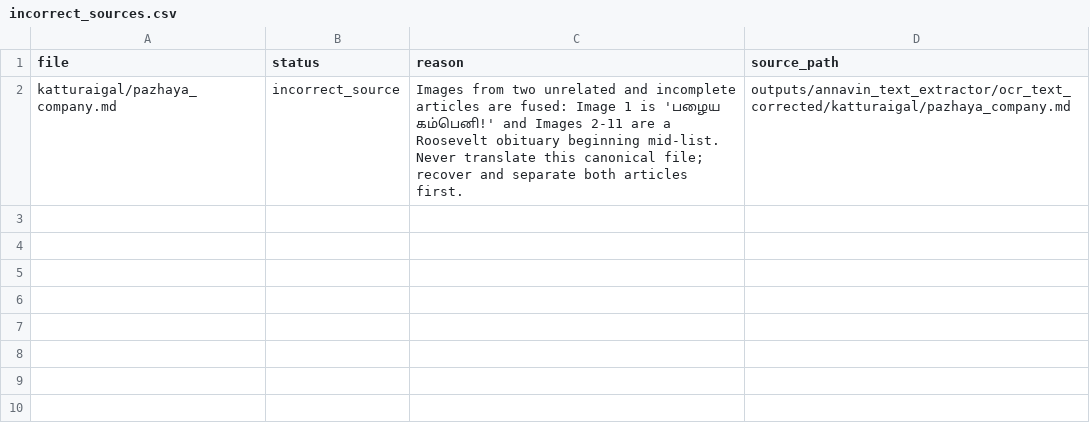
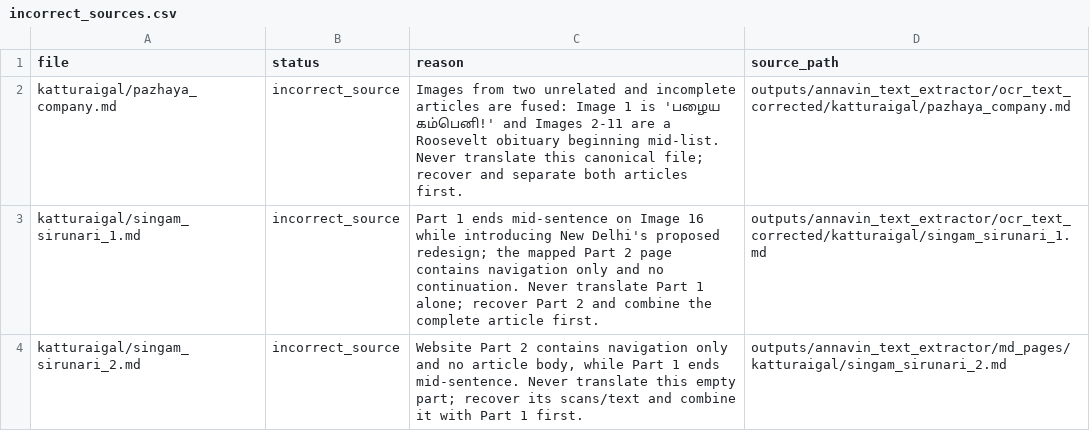
Before and after one commit to pugazg/anna-corpus, a CSV file: outputs/annavin_text_extractor/translated_contents/_translation_state/incorrect_sources.csv, drawn as a sheet; the diff names each change by its address in the sheet, - before the commit and + after, or states it on an @@ line.

Commit message:
Skip incomplete Singam Sirunari parts

```diff
--- a/outputs/annavin_text_extractor/translated_contents/_translation_state/incorrect_sources.csv
+++ b/outputs/annavin_text_extractor/translated_contents/_translation_state/incorrect_sources.csv
+row 3: katturaigal/singam_sirunari_1.md | incorrect_source | Part 1 ends mid-sentence on Image 16 while introducing New Delhi's proposed redesign; the mapped Part 2 page contains navigation only and no continuation. Never translate Part 1 alone; recover Part 2 and combine the complete article first. | outputs/annavin_text_extractor/ocr_text_corrected/katturaigal/singam_sirunari_1.md
+row 4: katturaigal/singam_sirunari_2.md | incorrect_source | Website Part 2 contains navigation only and no article body, while Part 1 ends mid-sentence. Never translate this empty part; recover its scans/text and combine it with Part 1 first. | outputs/annavin_text_extractor/md_pages/katturaigal/singam_sirunari_2.md
```
Also changed, not shown: outputs/annavin_text_extractor/translated_contents/_translation_state/needs_source_recovery.csv, outputs/annavin_text_extractor/translated_contents/_translation_state/ocr_concerns.csv, 4 other files.
